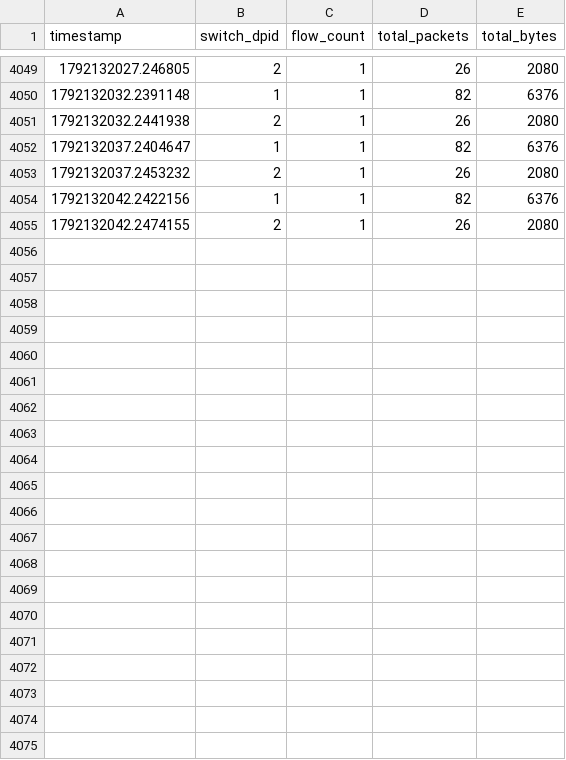
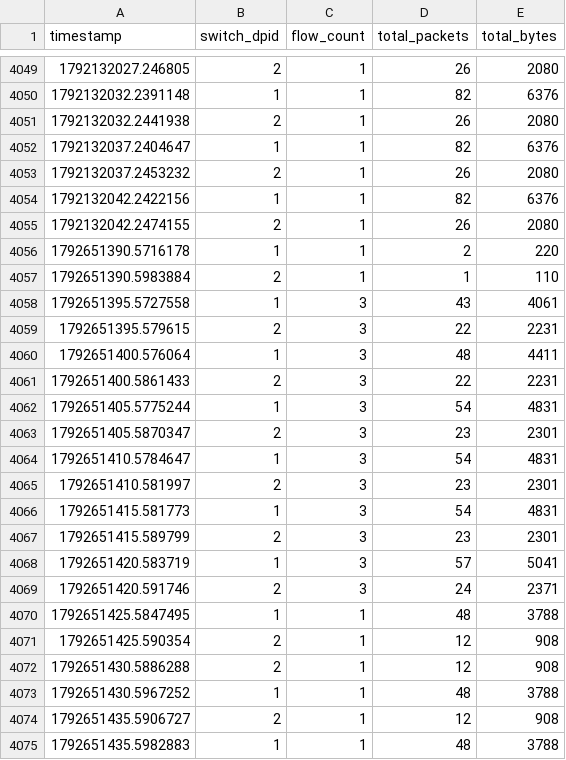
Before and after one commit to KS1301/SDN-Topology, a CSV file: results/switch_stats.csv, drawn as a sheet; only a part is shown, gaps mark what is left out; the diff names each change by its address in the sheet, - before the commit and + after, or states it on an @@ line.

Commit message:
2210

```diff
--- a/results/switch_stats.csv
+++ b/results/switch_stats.csv
+row 4056: 1792651390.5716178 | 1 | 1 | 2 | 220
+row 4057: 1792651390.5983884 | 2 | 1 | 1 | 110
+row 4058: 1792651395.5727558 | 1 | 3 | 43 | 4061
+row 4059: 1792651395.579615 | 2 | 3 | 22 | 2231
+row 4060: 1792651400.576064 | 1 | 3 | 48 | 4411
+row 4061: 1792651400.5861433 | 2 | 3 | 22 | 2231
+row 4062: 1792651405.5775244 | 1 | 3 | 54 | 4831
+row 4063: 1792651405.5870347 | 2 | 3 | 23 | 2301
+row 4064: 1792651410.5784647 | 1 | 3 | 54 | 4831
+row 4065: 1792651410.581997 | 2 | 3 | 23 | 2301
+row 4066: 1792651415.581773 | 1 | 3 | 54 | 4831
+row 4067: 1792651415.589799 | 2 | 3 | 23 | 2301
+row 4068: 1792651420.583719 | 1 | 3 | 57 | 5041
+row 4069: 1792651420.591746 | 2 | 3 | 24 | 2371
+row 4070: 1792651425.5847495 | 1 | 1 | 48 | 3788
+row 4071: 1792651425.590354 | 2 | 1 | 12 | 908
+row 4072: 1792651430.5886288 | 2 | 1 | 12 | 908
+row 4073: 1792651430.5967252 | 1 | 1 | 48 | 3788
+row 4074: 1792651435.5906727 | 2 | 1 | 12 | 908
+row 4075: 1792651435.5982883 | 1 | 1 | 48 | 3788
```
